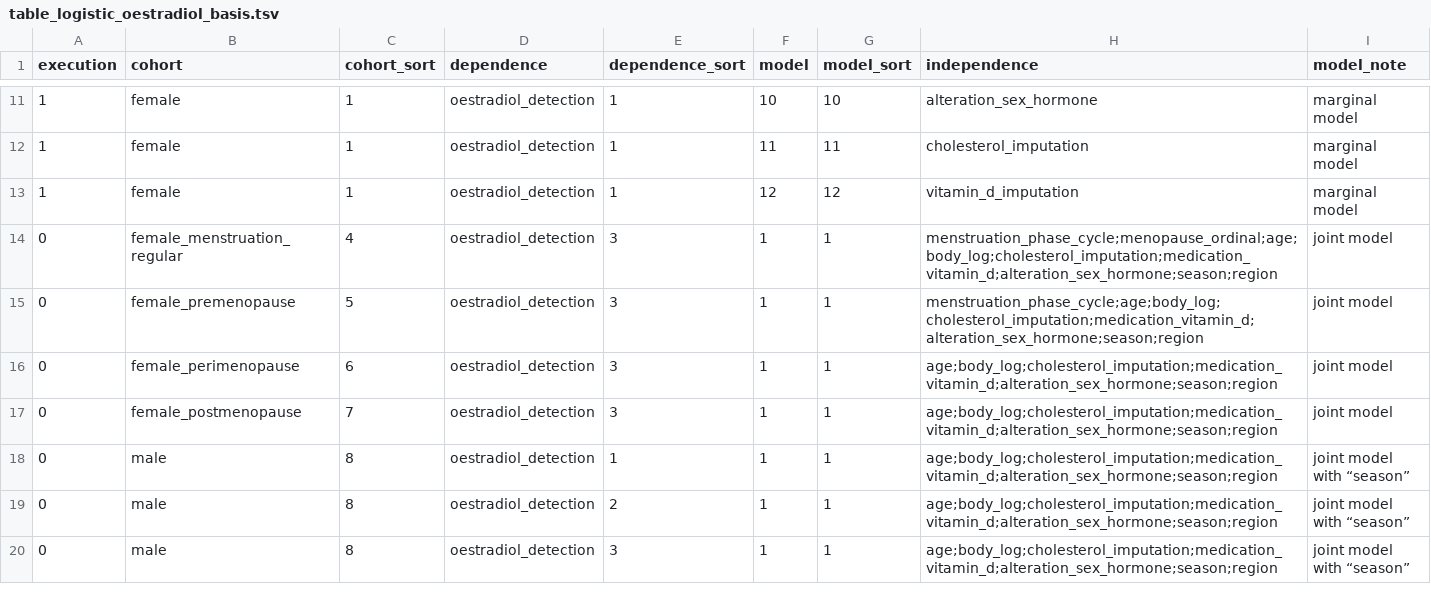
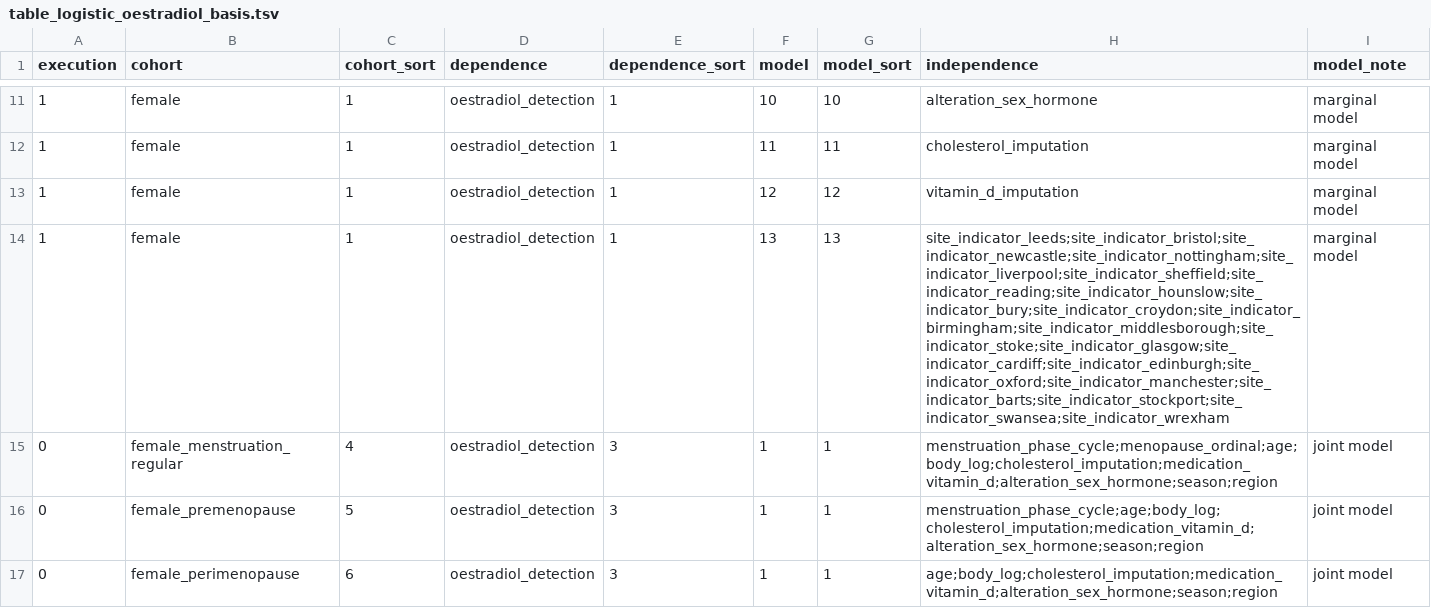
Before and after one commit to tcameronwaller/uk_biobank, a TSV file: parameters/regression_cohorts_models/table_logistic_oestradiol_basis.tsv, drawn as a sheet; only a part is shown, gaps mark what is left out; the shorter side is filled out with more unchanged rows; the diff names each change by its address in the sheet, - before the commit and + after, or states it on an @@ line.

Commit message:
regression models

```diff
--- a/parameters/regression_cohorts_models/table_logistic_oestradiol_basis.tsv
+++ b/parameters/regression_cohorts_models/table_logistic_oestradiol_basis.tsv
+row 14: 1 | female | 1 | oestradiol_detection | 1 | 13 | 13 | site_indicator_leeds;site_indicator_bristol;site_indicator_newcastle;site_indicator_nottingham;site_indicator_liverpool;site_indicator_sheffield;site_indicator_reading;site_indicator_hounslow;site_indicator_bury;site_indicator_croydon;site_indicator_birmingham;site_indicator_middlesborough;site_indicator_stoke;site_indicator_glasgow;site_indicator_cardiff;site_indicator_edinburgh;site_indicator_oxford;site_indicator_manchester;site_indicator_barts;site_indicator_stockport;site_indicator_swansea;site_indicator_wrexham | marginal model
```
Also changed, not shown: 1 other file.
